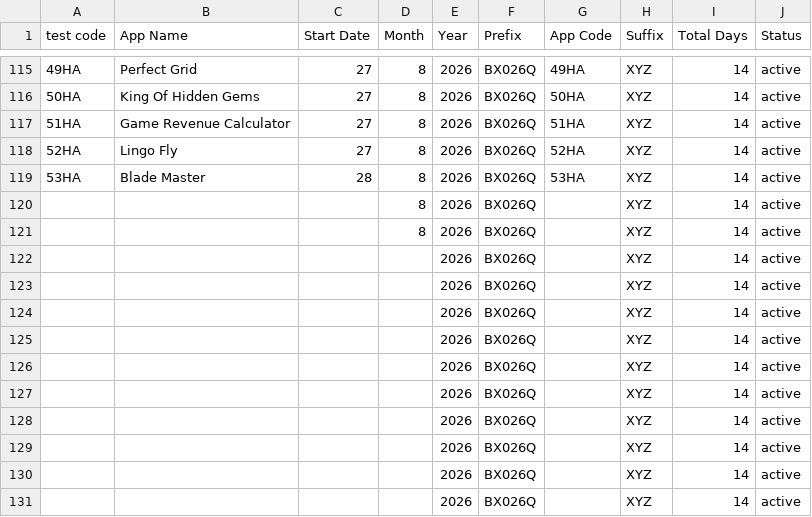
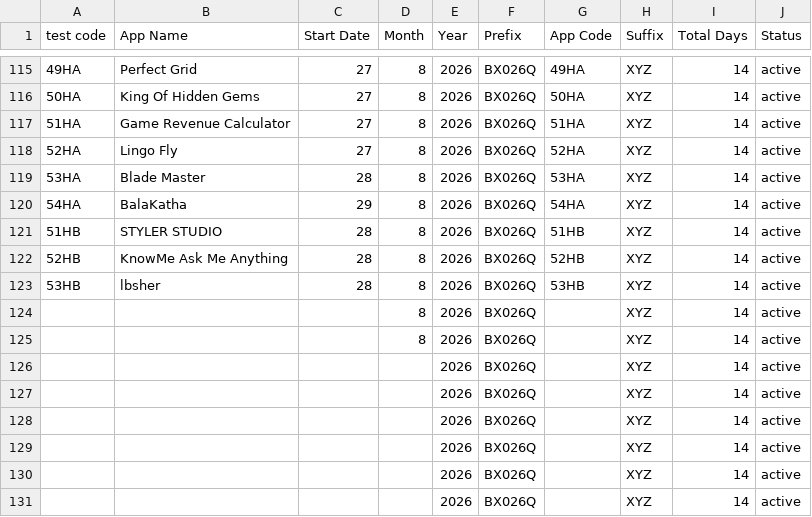
Before and after one commit to weapptesters-design/Tryoldweb, a CSV file: orders.csv, drawn as a sheet; only a part is shown, gaps mark what is left out; removed rows and columns are numbered as before the commit, all else as after; the diff names each change by its address in the sheet, - before the commit and + after, or states it on an @@ line.

```diff
--- a/orders.csv
+++ b/orders.csv
+row 120: 54HA | BalaKatha | 29 | 8 | 2026 | BX026Q | 54HA | XYZ | 14 | active
+row 121: 51HB | STYLER STUDIO | 28 | 8 | 2026 | BX026Q | 51HB | XYZ | 14 | active
+row 122: 52HB | KnowMe Ask Me Anything | 28 | 8 | 2026 | BX026Q | 52HB | XYZ | 14 | active
+row 123: 53HB | lbsher | 28 | 8 | 2026 | BX026Q | 53HB | XYZ | 14 | active
-row 122:  |  |  |  | 2026 | BX026Q |  | XYZ | 14 | active
-row 123:  |  |  |  | 2026 | BX026Q |  | XYZ | 14 | active
-row 124:  |  |  |  | 2026 | BX026Q |  | XYZ | 14 | active
-row 125:  |  |  |  | 2026 | BX026Q |  | XYZ | 14 | active
```
Also changed, not shown: 1 other file.
